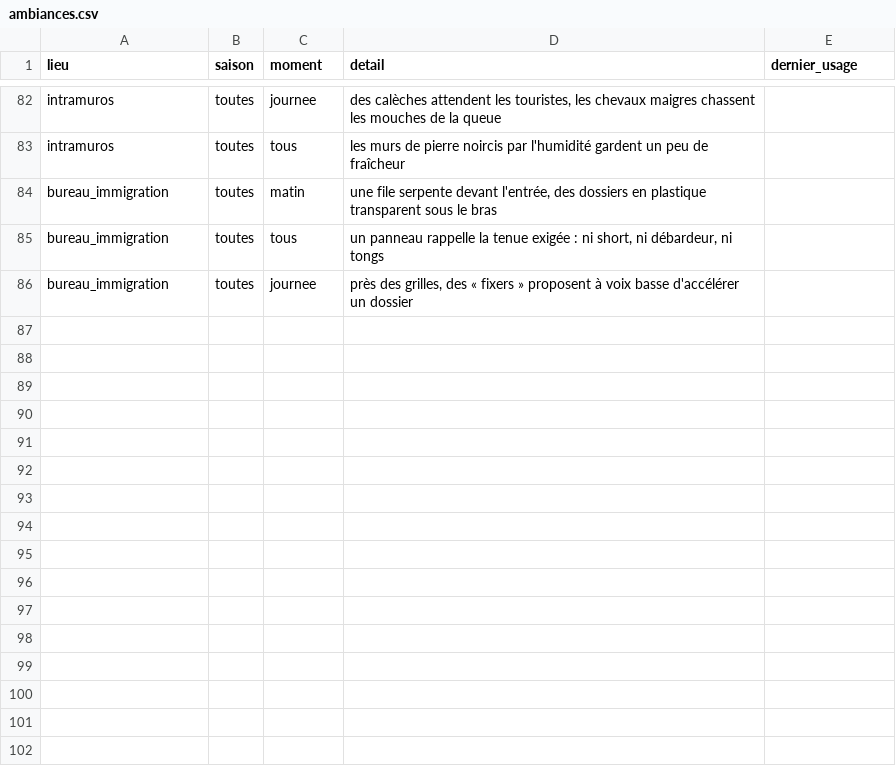
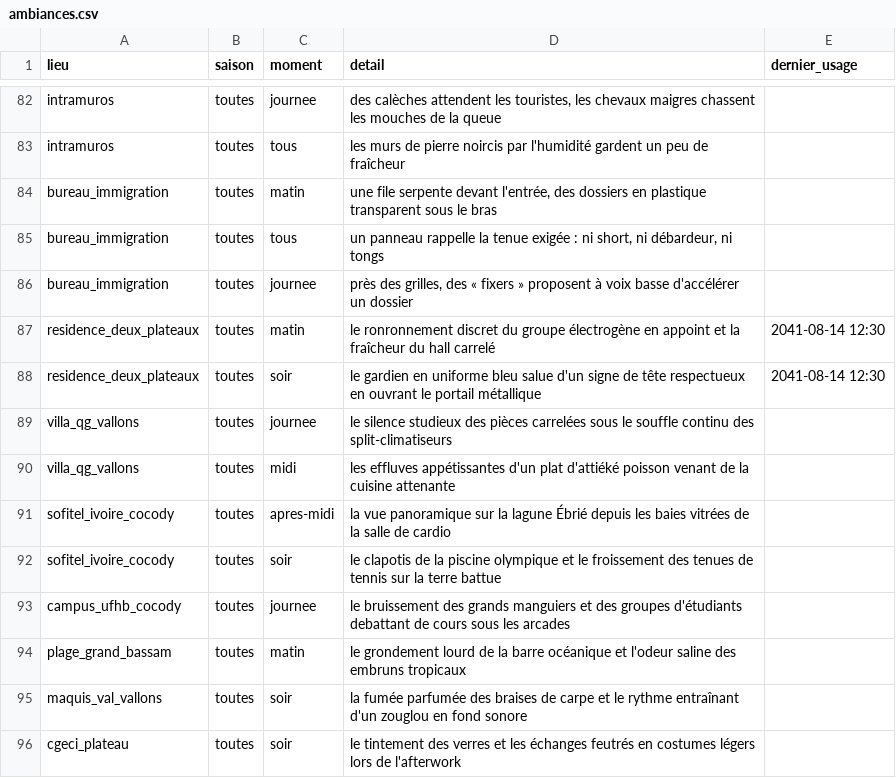
Before and after one commit to ossimiossimiwilliam10-cyber/simulation-william, a CSV file: donnees/ambiances.csv, drawn as a sheet; only a part is shown, gaps mark what is left out; the diff names each change by its address in the sheet, - before the commit and + after, or states it on an @@ line.

```diff
--- a/donnees/ambiances.csv
+++ b/donnees/ambiances.csv
+row 87: residence_deux_plateaux | toutes | matin | le ronronnement discret du groupe électrogène en appoint et la fraîcheur du hall carrelé | 2041-08-14 12:30
+row 88: residence_deux_plateaux | toutes | soir | le gardien en uniforme bleu salue d'un signe de tête respectueux en ouvrant le portail métallique | 2041-08-14 12:30
+row 89: villa_qg_vallons | toutes | journee | le silence studieux des pièces carrelées sous le souffle continu des split-climatiseurs
+row 90: villa_qg_vallons | toutes | midi | les effluves appétissantes d'un plat d'attiéké poisson venant de la cuisine attenante
+row 91: sofitel_ivoire_cocody | toutes | apres-midi | la vue panoramique sur la lagune Ébrié depuis les baies vitrées de la salle de cardio
+row 92: sofitel_ivoire_cocody | toutes | soir | le clapotis de la piscine olympique et le froissement des tenues de tennis sur la terre battue
+row 93: campus_ufhb_cocody | toutes | journee | le bruissement des grands manguiers et des groupes d'étudiants debattant de cours sous les arcades
+row 94: plage_grand_bassam | toutes | matin | le grondement lourd de la barre océanique et l'odeur saline des embruns tropicaux
+row 95: maquis_val_vallons | toutes | soir | la fumée parfumée des braises de carpe et le rythme entraînant d'un zouglou en fond sonore
+row 96: cgeci_plateau | toutes | soir | le tintement des verres et les échanges feutrés en costumes légers lors de l'afterwork
```
Also changed, not shown: donnees/lieux.csv, donnees/population/routines.csv, 28 other files.
